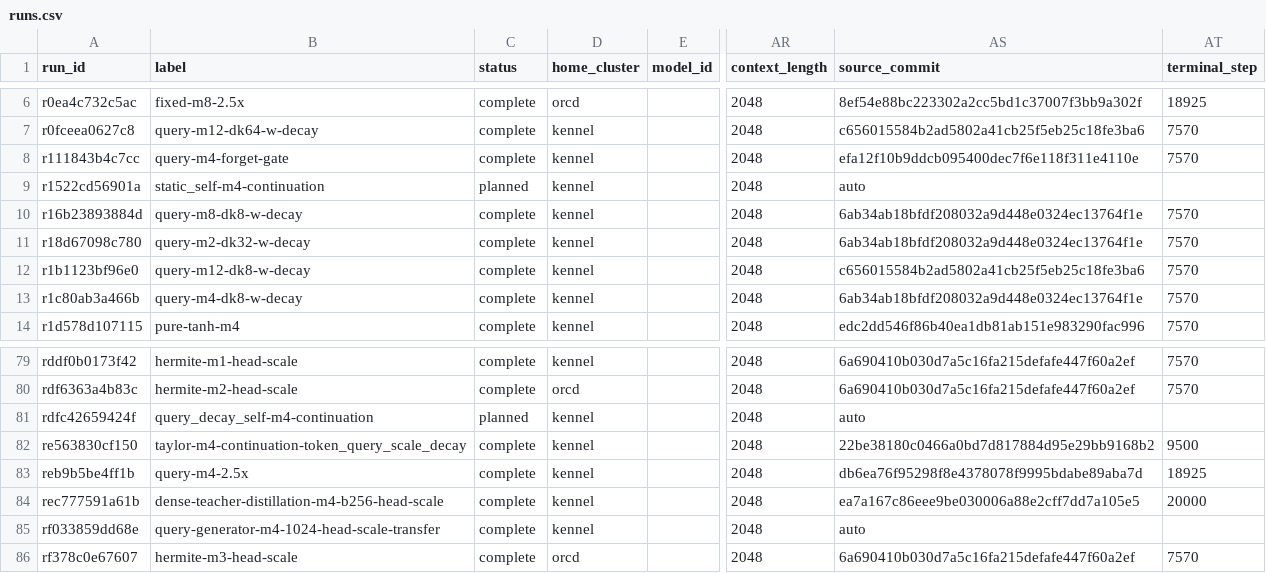
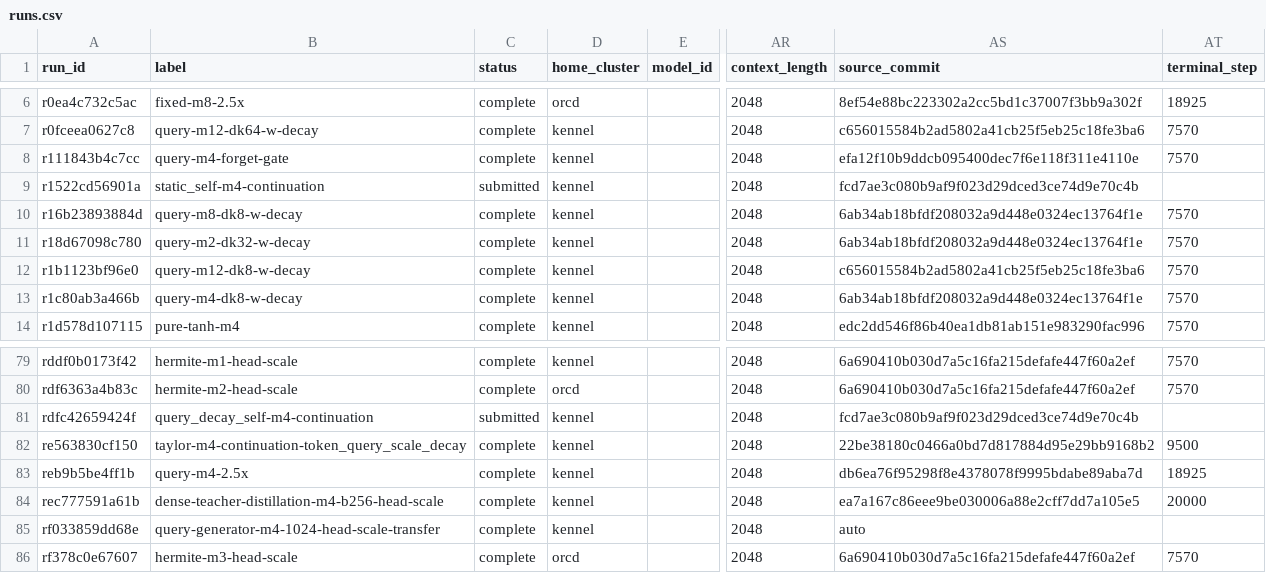
Before and after one commit to rafaelhanashiro/functional-memory, a CSV file: experiments/transformer_pp/runs.csv, drawn as a sheet; only a part is shown, gaps mark what is left out; the diff names each change by its address in the sheet, - before the commit and + after, or states it on an @@ line.

Commit message:
Record submitted static and query continuation jobs

```diff
--- a/experiments/transformer_pp/runs.csv
+++ b/experiments/transformer_pp/runs.csv
-C9 (status): planned
+C9 (status): submitted
-AS9 (source_commit): auto
+AS9 (source_commit): fcd7ae3c080b9af9f023d29dced3ce74d9e70c4b
-C81 (status): planned
+C81 (status): submitted
-AS81 (source_commit): auto
+AS81 (source_commit): fcd7ae3c080b9af9f023d29dced3ce74d9e70c4b
```
Also changed, not shown: experiments/transformer_pp/results/exploratory/learned_coefficient_continuation/summary.csv, 2 other files.
